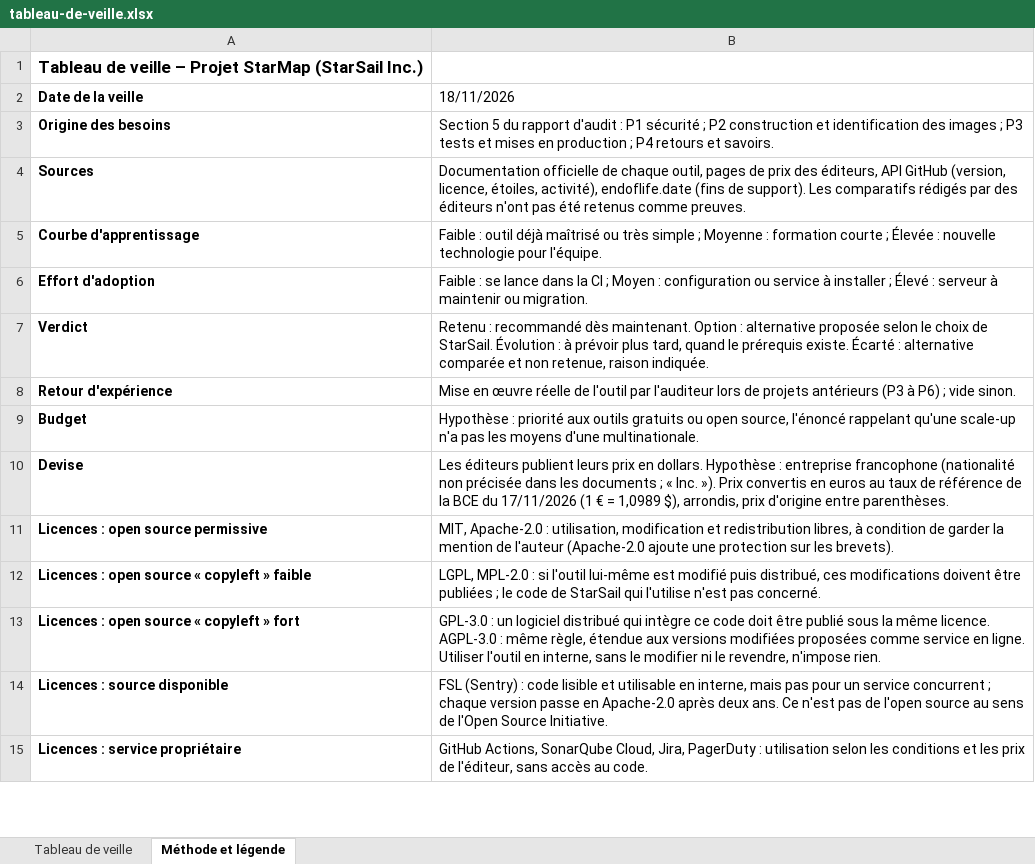
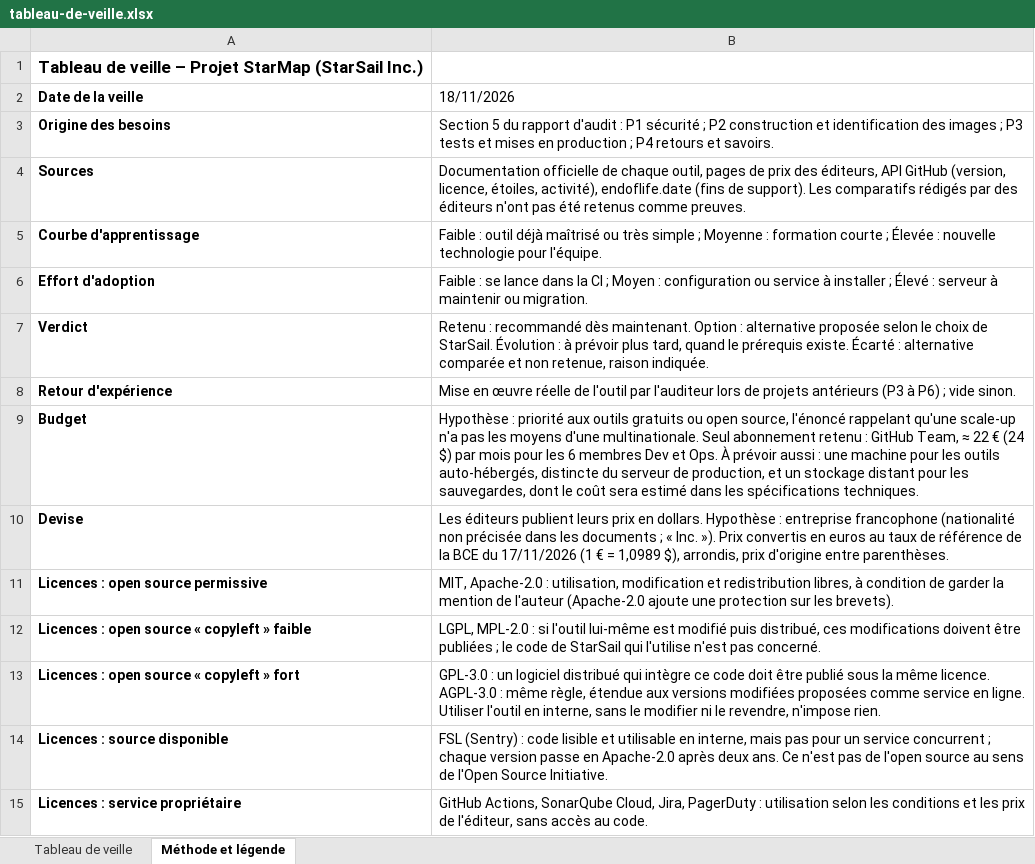
Before and after one commit to yohanbouchet/starsail, an Excel workbook: veille/tableau-de-veille.xlsx, sheet Méthode et légende, drawn as a sheet; only a part is shown; values as stored, in another font and other column widths than the file's, no borders; the diff names each change by its address in the sheet, - before the commit and + after, or states it on an @@ line.

Commit message:
fix(veille): corrige l'offre GitHub nécessaire aux dépôts privés
Contenu :
- GitHub Actions : l'offre Team est nécessaire pour des dépôts privés
  (branches protégées) : ≈ 3,64 € (4 $) par utilisateur et par mois,
  soit ≈ 22 € (24 $) pour les 6 membres Dev et Ops ; le tableau
  supposait à tort l'offre Free.
- Inconvénient ajouté : sur un dépôt privé, l'approbation obligatoire
  d'un déploiement n'existe qu'en offre Enterprise (≈ 19 €, 21 $ par
  utilisateur).
- Feuille « Méthode et légende », budget : seul abonnement retenu
  (GitHub Team) ; à prévoir une machine pour les outils auto-hébergés,
  distincte du serveur de production, et un stockage distant pour les
  sauvegardes.

Vérifications :
- Disponibilités lues le 18/11/2026 dans la documentation GitHub (branches
  protégées, wikis, environnements de déploiement) et prix sur
  github.com/pricing ; conversion au taux BCE du 17/11/2026.
- Fichier regénéré puis rouvert par programme : 39 outils, cellules
  corrigées relues.
- gitleaks 8.30.1 (dernière version) sur l'historique et les fichiers :
  aucune fuite.

```diff
--- a/veille/tableau-de-veille.xlsx (sheet Méthode et légende)
+++ b/veille/tableau-de-veille.xlsx (sheet Méthode et légende)
-B9 (18/11/2026): …d'une multinationale.
+B9 (18/11/2026): …d'une multinationale. Seul abonnement retenu : GitHub Team, ≈ 22 € (24 $) par mois pour les 6 membres Dev et Ops. À prévoir aussi : une machine pour les outils auto-hébergés, distincte du serveur de production, et un stockage distant pour les sauvegardes, dont le coût sera estimé dans les spécifications techniques.
```
Also changed, not shown: sheet Tableau de veille.
